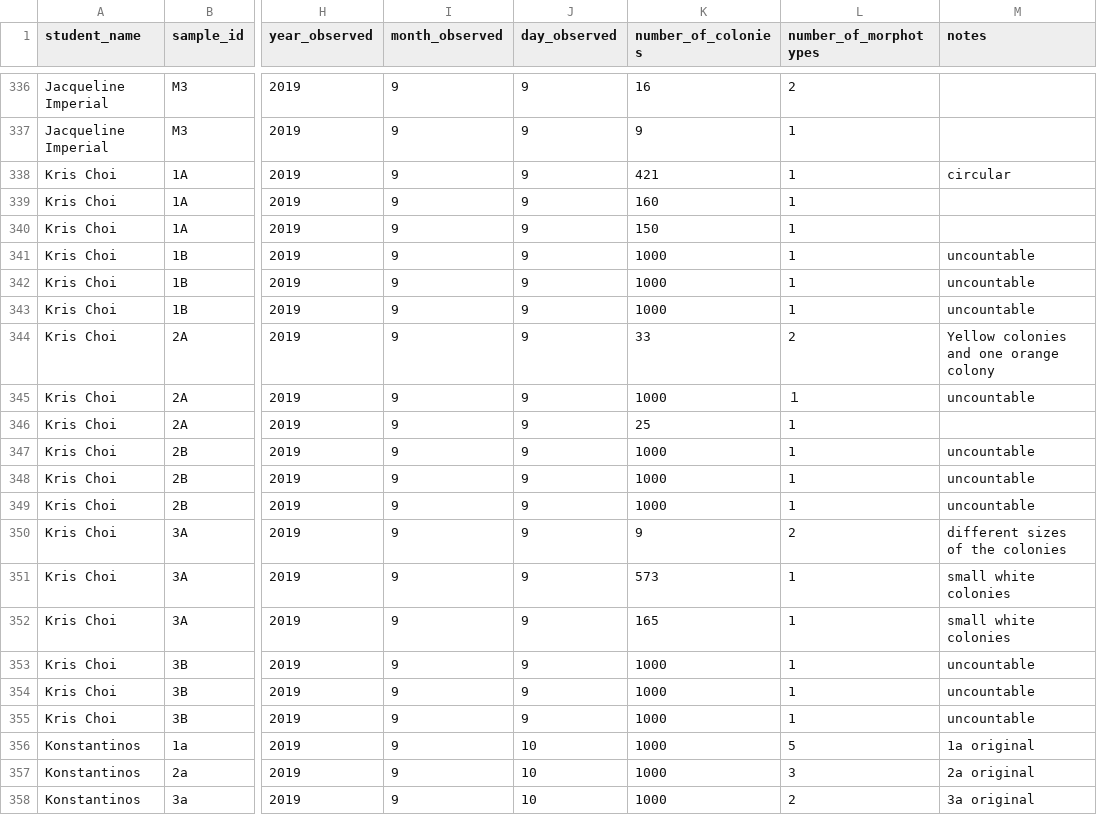
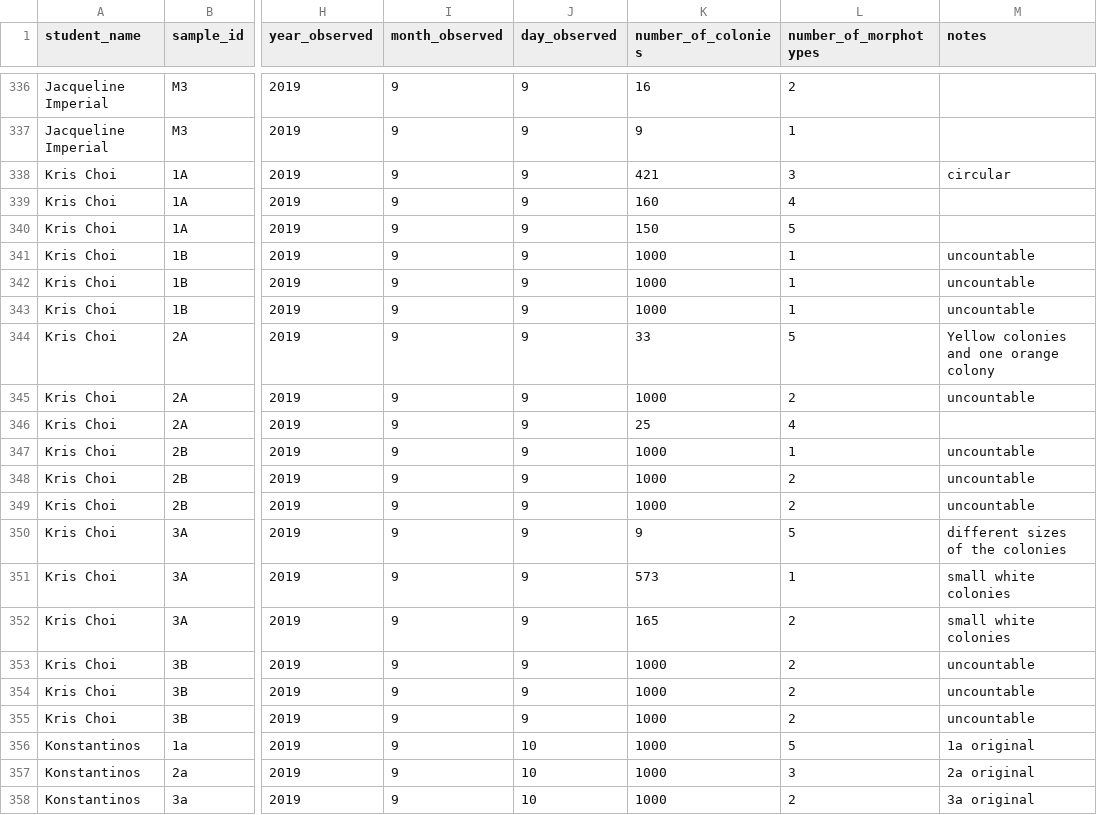
Before and after one commit to 2019-usfca-biol-422-fall/wkrischoi-bioinformatics-project, a CSV file: data/raw_data/Raw_culture_count_data/Culturing_data.csv, drawn as a sheet; only a part is shown, gaps mark what is left out; the diff names each change by its address in the sheet, - before the commit and + after, or states it on an @@ line.

Commit message:
Update raw caulture count data

```diff
--- a/data/raw_data/Raw_culture_count_data/Culturing_data.csv
+++ b/data/raw_data/Raw_culture_count_data/Culturing_data.csv
-L338 (number_of_morphotypes): 1
+L338 (number_of_morphotypes): 3
-L339 (number_of_morphotypes): 1
+L339 (number_of_morphotypes): 4
-L340 (number_of_morphotypes): 1
+L340 (number_of_morphotypes): 5
-L344 (number_of_morphotypes): 2
+L344 (number_of_morphotypes): 5
-L345 (number_of_morphotypes): １
+L345 (number_of_morphotypes): 2
-L346 (number_of_morphotypes): 1
+L346 (number_of_morphotypes): 4
-L348:L349 (number_of_morphotypes): 1
+L348:L349 (number_of_morphotypes): 2
-L350 (number_of_morphotypes): 2
+L350 (number_of_morphotypes): 5
-L352:L355 (number_of_morphotypes): 1
+L352:L355 (number_of_morphotypes): 2
```
